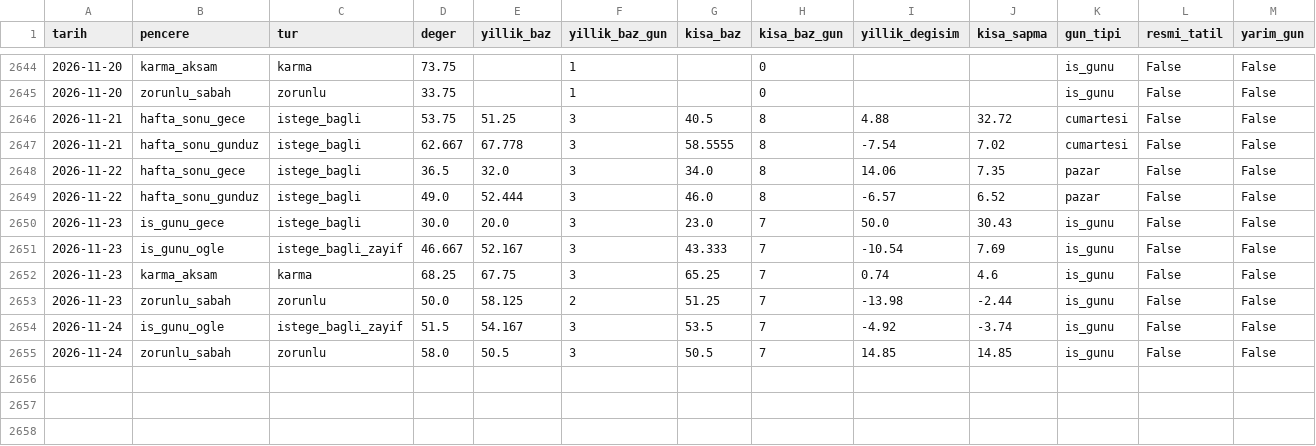
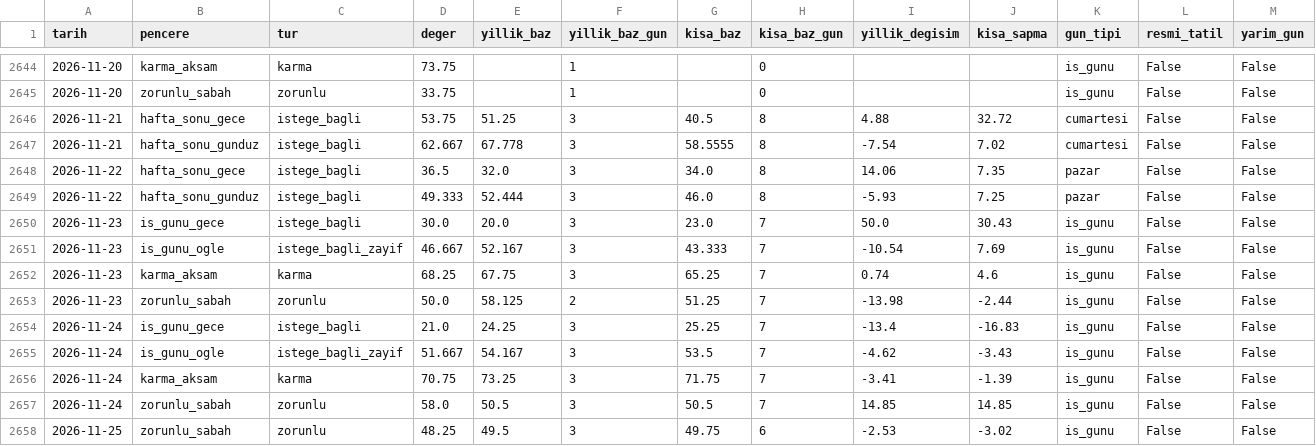
Before and after one commit to javahasan/web-tufe, a CSV file: data/cikti/mobilite/pencereler.csv, drawn as a sheet; only a part is shown, gaps mark what is left out; addresses are those after the commit; rows hold the shown columns only; the diff names each change by its address in the sheet, - before the commit and + after, or states it on an @@ line.

```diff
--- a/data/cikti/mobilite/pencereler.csv
+++ b/data/cikti/mobilite/pencereler.csv
-D2649 (deger): 49.0
+D2649 (deger): 49.333
-I2649 (yillik_degisim): -6.57
+I2649 (yillik_degisim): -5.93
-J2649 (kisa_sapma): 6.52
+J2649 (kisa_sapma): 7.25
+row 2654: 2026-11-24 | is_gunu_gece | istege_bagli | 21.0 | 24.25 | 3 | 25.25 | 7 | -13.4 | -16.83 | is_gunu | False | False
-D2655 (deger): 51.5
+D2655 (deger): 51.667
-I2655 (yillik_degisim): -4.92
+I2655 (yillik_degisim): -4.62
-J2655 (kisa_sapma): -3.74
+J2655 (kisa_sapma): -3.43
+row 2656: 2026-11-24 | karma_aksam | karma | 70.75 | 73.25 | 3 | 71.75 | 7 | -3.41 | -1.39 | is_gunu | False | False
+row 2658: 2026-11-25 | zorunlu_sabah | zorunlu | 48.25 | 49.5 | 3 | 49.75 | 6 | -2.53 | -3.02 | is_gunu | False | False
```
Also changed, not shown: data/cikti/mobilite/haftalik.csv, data/ham/ibb_trafik/5dk/2026-11.csv, 1 other file.
